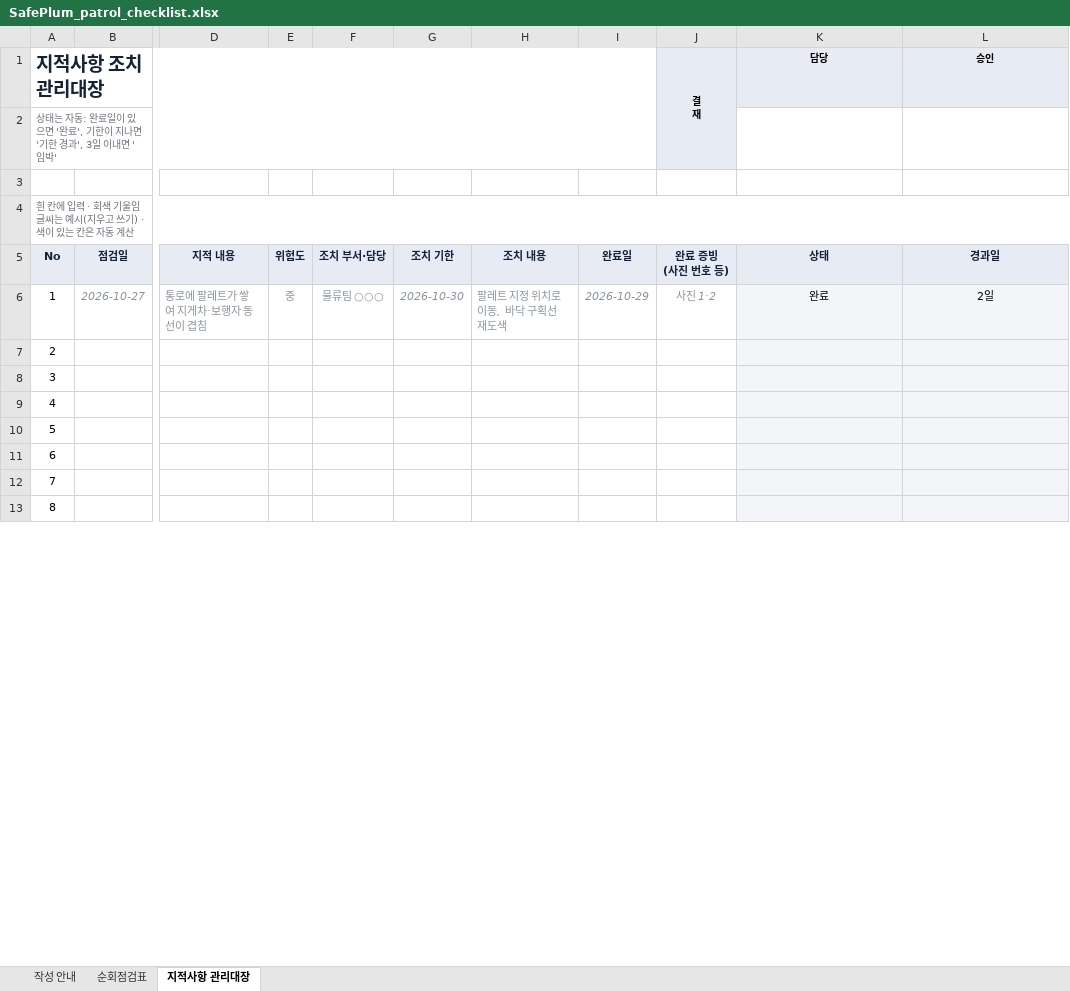
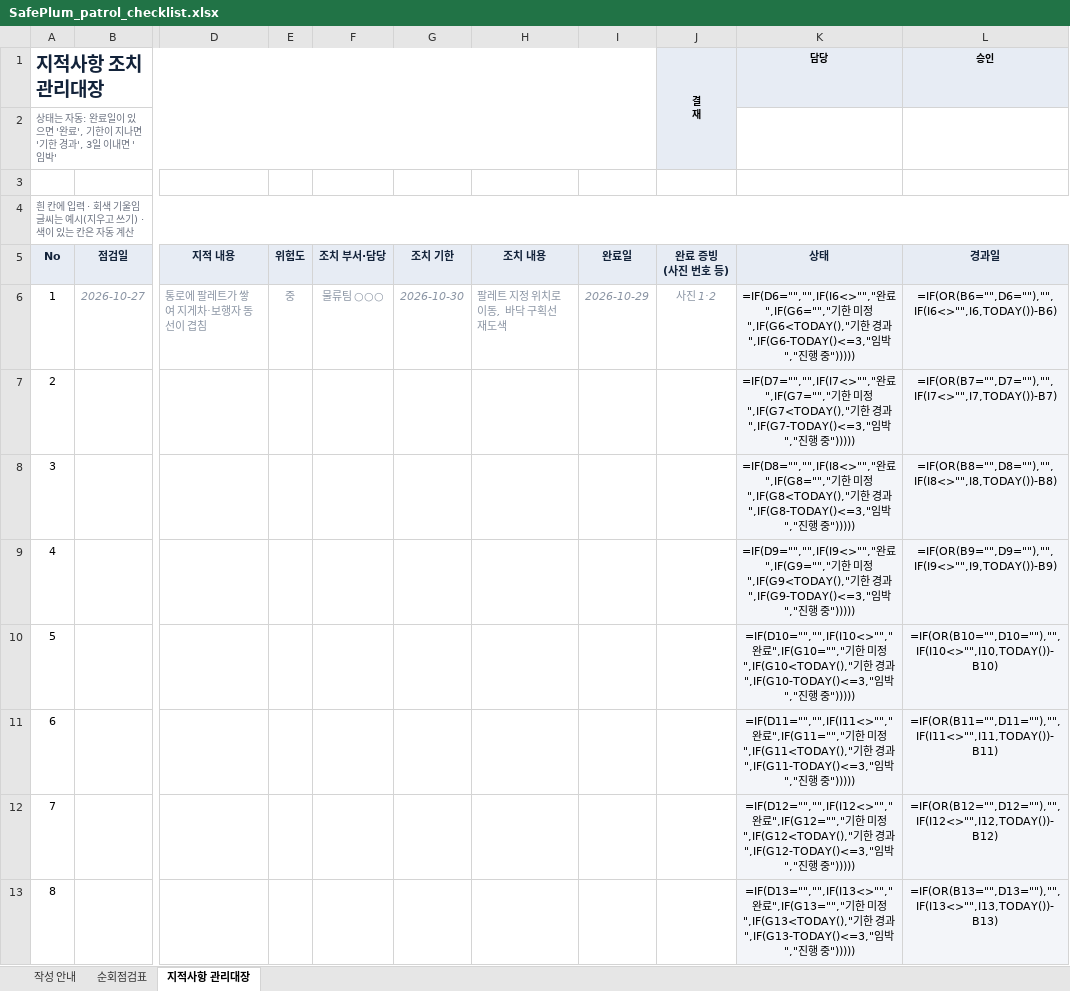
Before and after one commit to tjsrlfhzpt-ai/anjeonduck, an Excel workbook: assets/files/templates/SafePlum_patrol_checklist.xlsx, sheet 지적사항 관리대장, drawn as a sheet; only a part is shown, gaps mark what is left out; values as stored, in another font and other column widths than the file's, no borders; formulas without a stored value are shown as written; conditional formats not drawn; the diff covers the shown part only; the diff names each change by its address in the sheet, - before the commit and + after, or states it on an @@ line.

```diff
--- a/assets/files/templates/SafePlum_patrol_checklist.xlsx (sheet 지적사항 관리대장)
+++ b/assets/files/templates/SafePlum_patrol_checklist.xlsx (sheet 지적사항 관리대장)
-K6 (담당): 완료
+K6 (담당): =IF(D6="","",IF(I6<>"","완료",IF(G6="","기한 미정",IF(G6<TODAY(),"기한 경과",IF(G6-TODAY()<=3,"임박","진행 중")))))
-L6 (승인): 2일
+L6 (승인): =IF(OR(B6="",D6=""),"",IF(I6<>"",I6,TODAY())-B6)
-K7 (담당): (empty)
+K7 (담당): =IF(D7="","",IF(I7<>"","완료",IF(G7="","기한 미정",IF(G7<TODAY(),"기한 경과",IF(G7-TODAY()<=3,"임박","진행 중")))))
-L7 (승인): (empty)
+L7 (승인): =IF(OR(B7="",D7=""),"",IF(I7<>"",I7,TODAY())-B7)
-K8 (담당): (empty)
+K8 (담당): =IF(D8="","",IF(I8<>"","완료",IF(G8="","기한 미정",IF(G8<TODAY(),"기한 경과",IF(G8-TODAY()<=3,"임박","진행 중")))))
-L8 (승인): (empty)
+L8 (승인): =IF(OR(B8="",D8=""),"",IF(I8<>"",I8,TODAY())-B8)
-K9 (담당): (empty)
+K9 (담당): =IF(D9="","",IF(I9<>"","완료",IF(G9="","기한 미정",IF(G9<TODAY(),"기한 경과",IF(G9-TODAY()<=3,"임박","진행 중")))))
-L9 (승인): (empty)
+L9 (승인): =IF(OR(B9="",D9=""),"",IF(I9<>"",I9,TODAY())-B9)
-K10 (담당): (empty)
+K10 (담당): =IF(D10="","",IF(I10<>"","완료",IF(G10="","기한 미정",IF(G10<TODAY(),"기한 경과",IF(G10-TODAY()<=3,"임박","진행 중")))))
-L10 (승인): (empty)
+L10 (승인): =IF(OR(B10="",D10=""),"",IF(I10<>"",I10,TODAY())-B10)
-K11 (담당): (empty)
+K11 (담당): =IF(D11="","",IF(I11<>"","완료",IF(G11="","기한 미정",IF(G11<TODAY(),"기한 경과",IF(G11-TODAY()<=3,"임박","진행 중")))))
-L11 (승인): (empty)
+L11 (승인): =IF(OR(B11="",D11=""),"",IF(I11<>"",I11,TODAY())-B11)
-K12 (담당): (empty)
+K12 (담당): =IF(D12="","",IF(I12<>"","완료",IF(G12="","기한 미정",IF(G12<TODAY(),"기한 경과",IF(G12-TODAY()<=3,"임박","진행 중")))))
-L12 (승인): (empty)
+L12 (승인): =IF(OR(B12="",D12=""),"",IF(I12<>"",I12,TODAY())-B12)
-K13 (담당): (empty)
+K13 (담당): =IF(D13="","",IF(I13<>"","완료",IF(G13="","기한 미정",IF(G13<TODAY(),"기한 경과",IF(G13-TODAY()<=3,"임박","진행 중")))))
-L13 (승인): (empty)
+L13 (승인): =IF(OR(B13="",D13=""),"",IF(I13<>"",I13,TODAY())-B13)
```
Also changed, not shown: 56 edited cells elsewhere in this sheet, sheet 순회점검표, assets/files/templates/SafePlum_edu_log.xlsx, assets/files/templates/SafePlum_near_miss.xlsx, 8 other files.
